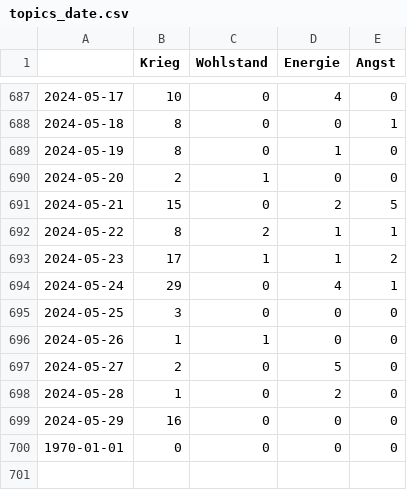
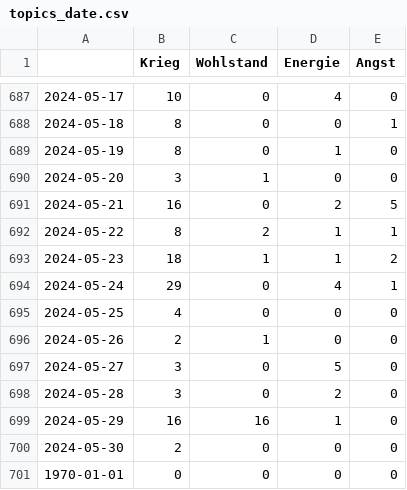
Before and after one commit to tg-news/winterIsComing2, a CSV file: csv/topics_date.csv, drawn as a sheet; only a part is shown, gaps mark what is left out.

```diff
--- a/csv/topics_date.csv
+++ b/csv/topics_date.csv
@@ -689,12 +689,13 @@
 2024-05-19,8,0,1,0
-2024-05-20,2,1,0,0
-2024-05-21,15,0,2,5
+2024-05-20,3,1,0,0
+2024-05-21,16,0,2,5
 2024-05-22,8,2,1,1
-2024-05-23,17,1,1,2
+2024-05-23,18,1,1,2
 2024-05-24,29,0,4,1
-2024-05-25,3,0,0,0
-2024-05-26,1,1,0,0
-2024-05-27,2,0,5,0
-2024-05-28,1,0,2,0
-2024-05-29,16,0,0,0
+2024-05-25,4,0,0,0
+2024-05-26,2,1,0,0
+2024-05-27,3,0,5,0
+2024-05-28,3,0,2,0
+2024-05-29,16,16,1,0
+2024-05-30,2,0,0,0
 1970-01-01,0,0,0,0
```
Also changed, not shown: 5 other files.
